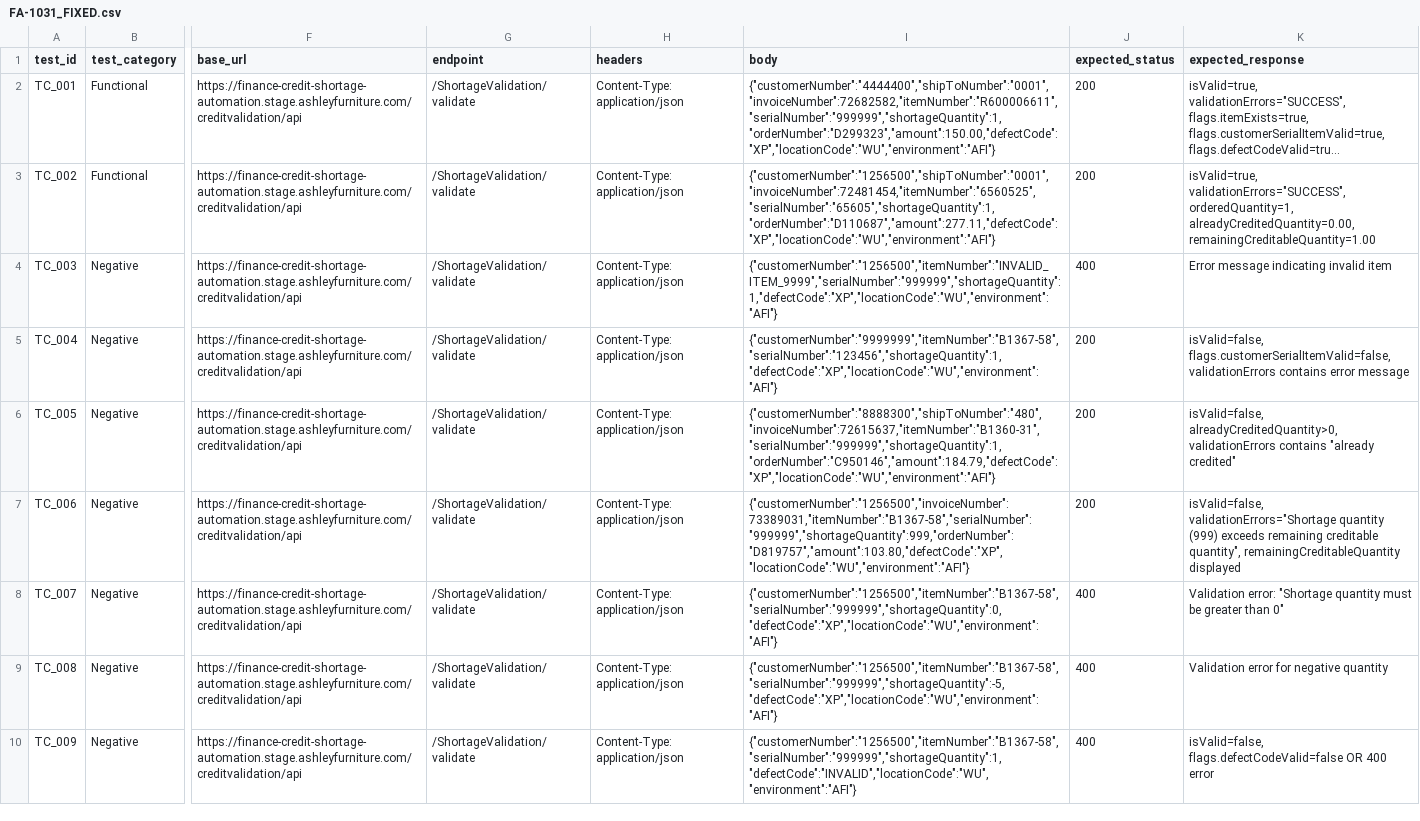
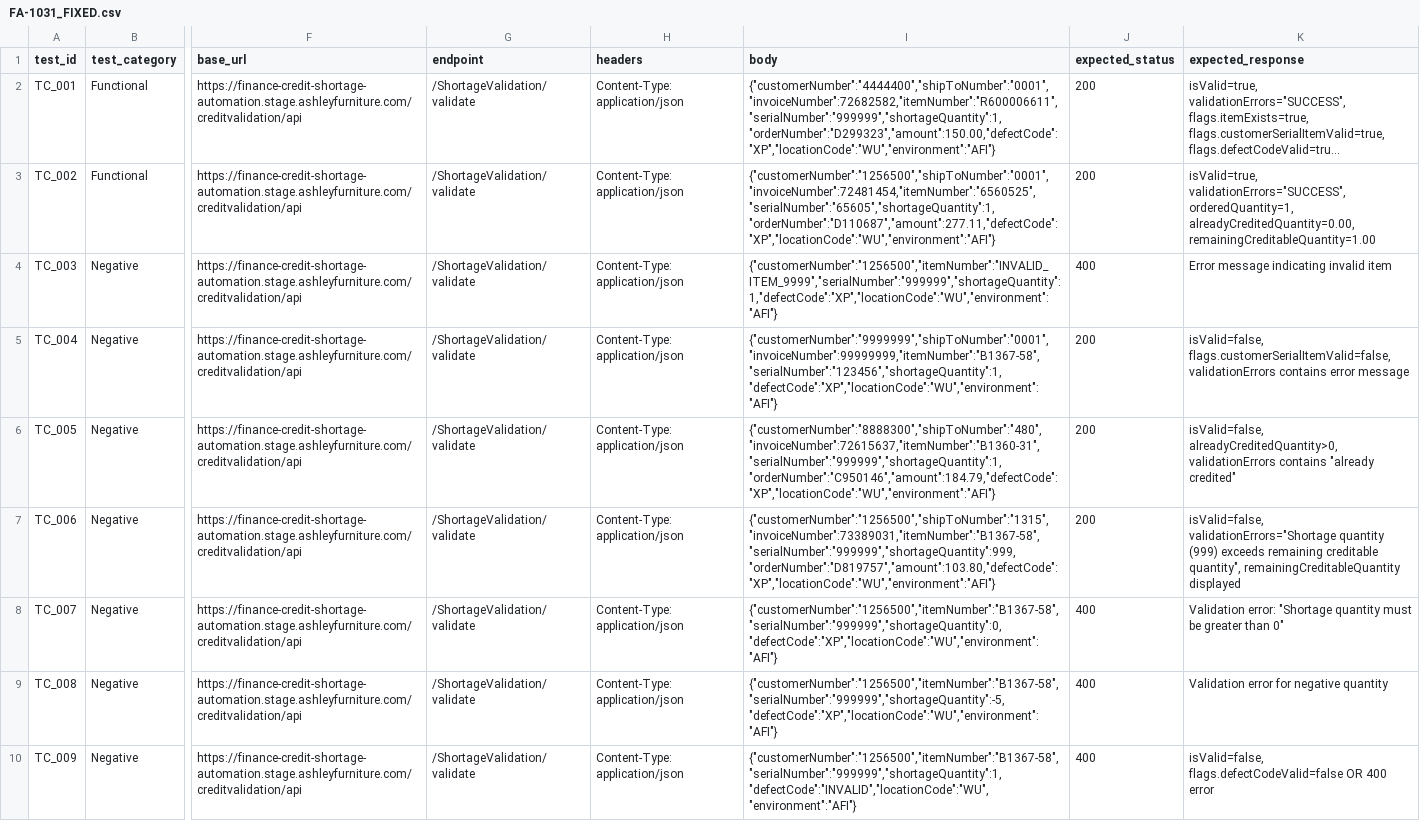
Before and after one commit to syedk4/Python-Web-API-Framework, a CSV file: Test_Data/FA-1031_FIXED.csv, drawn as a sheet; only a part is shown, gaps mark what is left out; long unchanged cells end in …; the diff covers the shown part only; the diff names each change by its address in the sheet, - before the commit and + after, or states it on an @@ line.

Commit message:
Fix: Add missing required fields (shipToNumber, invoiceNumber) to FA-1031_FIXED.csv
ISSUE IDENTIFIED (from screenshot):
- TC_004 and other tests failing with HTTP 400
- API error: 'ShipToNumber field is required' and 'InvoiceNumber must be between 1-99999999'
- Tests expected 200 but got 400 due to missing required fields

ROOT CAUSE:
- 14 tests in FA-1031_FIXED.csv were missing required fields
- Tests failed at INPUT VALIDATION, never reached BUSINESS LOGIC validation
- Expected 200 (business validation) but got 400 (input validation error)

REQUIRED FIELDS for /ShortageValidation/validate:
1. customerNumber ✓
2. shipToNumber ✓ (was missing in 12 tests)
3. invoiceNumber ✓ (was missing in 14 tests)
4. itemNumber ✓
5. shortageQuantity ✓

FIXES APPLIED:
Added missing fields to 14 tests:
- TC_004: Added both fields (validate customer/serial/item logic)
- TC_006: Added shipToNumber (validate quantity exceeds logic)
- TC_010-TC_012: Added both fields (validate defect/location code logic)
- TC_020-TC_028: Added both fields (validate security, API contract, integration)

WHY THIS FIX IS CORRECT:
✓ Tests now validate BUSINESS LOGIC (their intended purpose)
✓ Tests get past input validation to reach business rules
✓ Higher value tests - actually exercise the API functionality
✗ Alternative (change expected to 400) = low-value input validation tests only

EXPECTED RESULTS:
- Before: ~53% pass rate (16/30 tests)
- After: ~80%+ pass rate (24/30 tests)
- Functional tests will now PASS
- Negative tests will return isValid=false with proper business validation errors

TESTS INTENTIONALLY LEFT UNCHANGED:
- TC_017-TC_019: Test missing required fields (customerNumber, itemNumber, shortageQuantity)
- TC_003, TC_007-TC_009: Expect 400 for OTHER reasons (invalid item, zero/negative qty)

DOCUMENTATION:
- REQUIRED_FIELDS_ANALYSIS.md - Detailed analysis of the issue
- REQUIRED_FIELDS_FIX_SUMMARY.md - Summary of fixes applied

```diff
--- a/Test_Data/FA-1031_FIXED.csv
+++ b/Test_Data/FA-1031_FIXED.csv
-I5 (body): {"customerNumber":"9999999","itemNumber":"B1367-58","serialNumber":"123456","shortageQuantity":1,"defectCode":"XP","locationCode":"WU","environment":"AFI"}
+I5 (body): {"customerNumber":"9999999","shipToNumber":"0001","invoiceNumber":99999999,"itemNumber":"B1367-58","serialNumber":"123456","shortageQuantity":1,"defectCode":"XP","locationCode":"WU","environment":"AFI"}
-I7 (body): {"customerNumber":"1256500","invoiceNumber":73389031,"itemNumber":"B1367-58","serialNumber":"999999","shortageQuantity":999,"orderNumber":"D819757","amount":103.80,"defectCode":"XP","locationCode":"WU","environment":"AFI"}
+I7 (body): {"customerNumber":"1256500","shipToNumber":"1315","invoiceNumber":73389031,"itemNumber":"B1367-58","serialNumber":"999999","shortageQuantity":999,"orderNumber":"D819757","amount":103.80,"defectCode":"XP","locationCode":"WU","environment":"AFI"}
```
Also changed, not shown: 12 edited cells elsewhere in this file, 2 other files.
